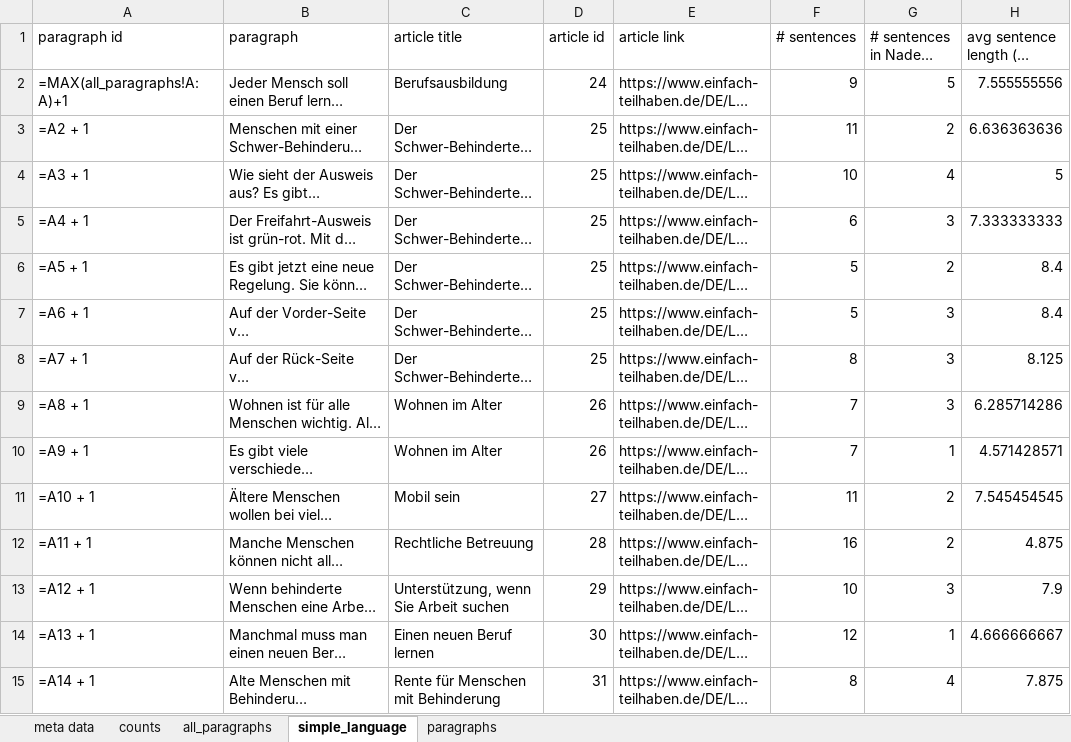
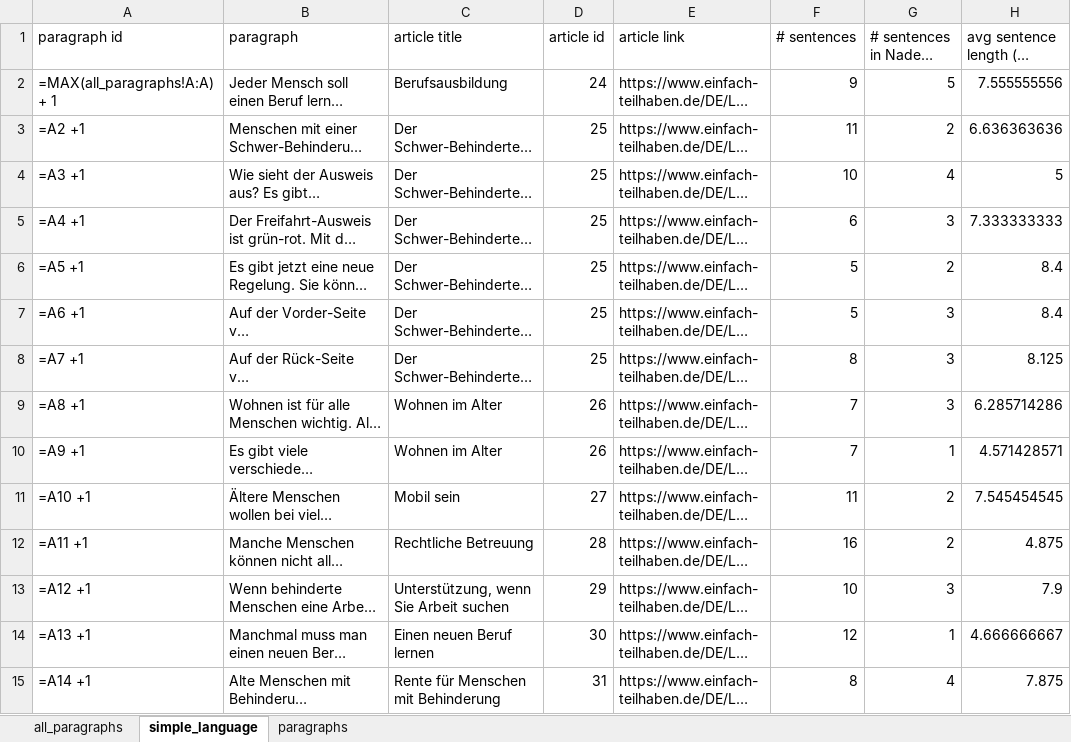
Before and after one commit to malfynnction/bachelor-thesis, an Excel workbook: data.xlsx, sheet simple_language, drawn as a sheet; only a part is shown; long unchanged cells end in …; values as stored, in another font and other column widths than the file's, no borders; formulas are shown in place of their values; the diff covers the shown part only; the diff names each change by its address in the sheet, - before the commit and + after, or states it on an @@ line.

Commit message:
delete unnecessary sheets

```diff
--- a/data.xlsx (sheet simple_language)
+++ b/data.xlsx (sheet simple_language)
-sheet tab: meta data
-sheet tab: counts
-A2 (paragraph id): =MAX(all_paragraphs!A:A)+1
+A2 (paragraph id): =MAX(all_paragraphs!A:A) + 1
-A3 (paragraph id): =A2 + 1
+A3 (paragraph id): =A2 +1
-A4 (paragraph id): =A3 + 1
+A4 (paragraph id): =A3 +1
-A5 (paragraph id): =A4 + 1
+A5 (paragraph id): =A4 +1
-A6 (paragraph id): =A5 + 1
+A6 (paragraph id): =A5 +1
-A7 (paragraph id): =A6 + 1
+A7 (paragraph id): =A6 +1
-A8 (paragraph id): =A7 + 1
+A8 (paragraph id): =A7 +1
-A9 (paragraph id): =A8 + 1
+A9 (paragraph id): =A8 +1
-A10 (paragraph id): =A9 + 1
+A10 (paragraph id): =A9 +1
-A11 (paragraph id): =A10 + 1
+A11 (paragraph id): =A10 +1
-A12 (paragraph id): =A11 + 1
+A12 (paragraph id): =A11 +1
-A13 (paragraph id): =A12 + 1
+A13 (paragraph id): =A12 +1
-A14 (paragraph id): =A13 + 1
+A14 (paragraph id): =A13 +1
-A15 (paragraph id): =A14 + 1
+A15 (paragraph id): =A14 +1
```
Also changed, not shown: 16 edited cells elsewhere in this sheet.
